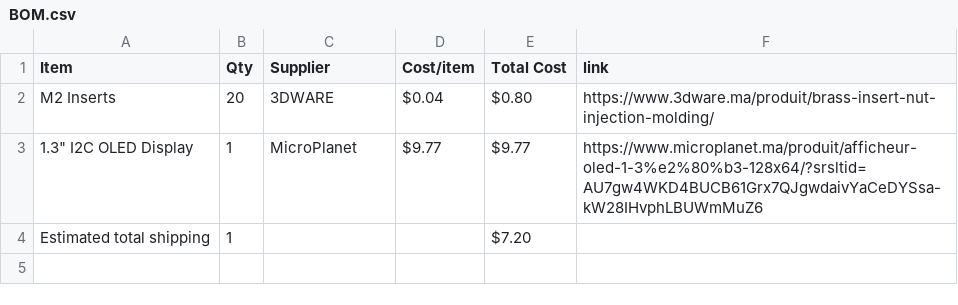
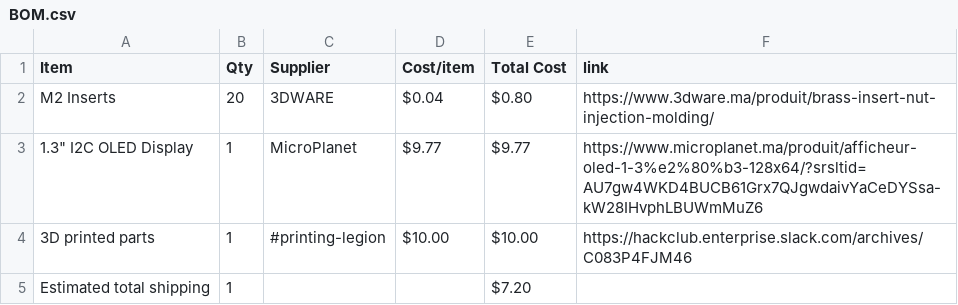
Before and after one commit to rayvn-42/PONGO, a CSV file: BOM.csv, drawn as a sheet; the diff names each change by its address in the sheet, - before the commit and + after, or states it on an @@ line.

Commit message:
Sync PONGO from Half Life

```diff
--- a/BOM.csv
+++ b/BOM.csv
+row 4: 3D printed parts | 1 | #printing-legion | $10.00 | $10.00 | https://hackclub.enterprise.slack.com/archives/C083P4FJM46
```
